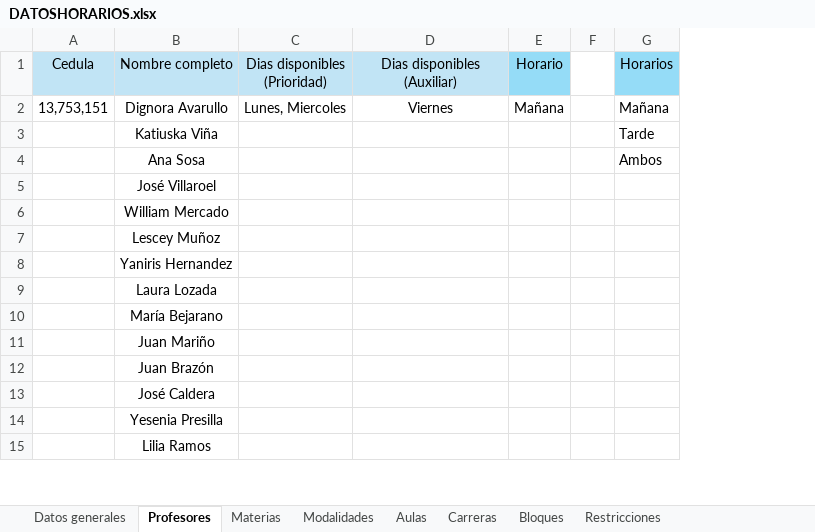
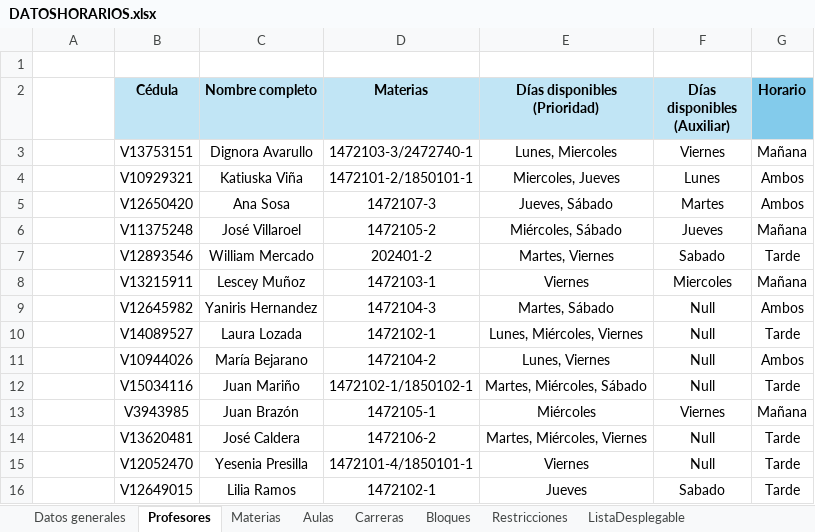
Before and after one commit to Jennorg/Generador-de-horarios, an Excel workbook: DATOSHORARIOS.xlsx, sheet Profesores, drawn as a sheet; only a part is shown; values as stored, in another font and other column widths than the file's, no borders; removed rows and columns are numbered as before the commit, all else as after; the diff covers the shown part only; the diff names each change by its address in the sheet, - before the commit and + after, or states it on an @@ line.

```diff
--- a/DATOSHORARIOS.xlsx (sheet Profesores)
+++ b/DATOSHORARIOS.xlsx (sheet Profesores)
-sheet tab: Modalidades
+sheet tab: ListaDesplegable
+column B (Cédula), rows 3-16: V13753151 | V10929321 | V12650420 | V11375248 | V12893546 | V13215911 | V12645982 | V14089527 | V10944026 | V15034116 | V3943985 | V13620481 | V12052470 | V12649015
-column C (Dias disponibles (Prioridad)), row 2: Lunes, Miercoles
+column E (Días disponibles (Prioridad)), rows 3-16: Lunes, Miercoles | Miercoles, Jueves | Jueves, Sábado | Miércoles, Sábado | Martes, Viernes | Viernes | Martes, Sábado | Lunes, Miércoles, Viernes | Lunes, Viernes | Martes, Miércoles, Sábado | Miércoles | Martes, Miércoles, Viernes | Viernes | Jueves
+column F (Días disponibles (Auxiliar)), rows 3-16: Viernes | Lunes | Martes | Jueves | Sabado | Miercoles | Null | Null | Null | Null | Viernes | Null | Null | Sabado
-column F, empty
-column G (Horarios), rows 2-4: Mañana | Tarde | Ambos
+row 1: (empty)
-A2: Cedula
+A2: (empty)
-A2 fill: #C1E4F5
+A2 fill: none
-C2 bold: off
+C2 bold: on
-D2: Dias disponibles (Auxiliar)
+D2: Materias
-D2 bold: off
+D2 bold: on
-G2 bold: off
+G2 bold: on
-A3: 13,753,151
+A3: (empty)
-D3 (Materias): Viernes
+D3 (Materias): 1472103-3/2472740-1
-D4 (Materias): (empty)
+D4 (Materias): 1472101-2/1850101-1
-G4:G5 (Horario): (empty)
+G4:G5 (Horario): Ambos
-D5 (Materias): (empty)
+D5 (Materias): 1472107-3
-D6 (Materias): (empty)
+D6 (Materias): 1472105-2
-G6 (Horario): (empty)
+G6 (Horario): Mañana
-D7 (Materias): (empty)
+D7 (Materias): 202401-2
-G7 (Horario): (empty)
+G7 (Horario): Tarde
-D8 (Materias): (empty)
+D8 (Materias): 1472103-1
-G8 (Horario): (empty)
+G8 (Horario): Mañana
-D9 (Materias): (empty)
+D9 (Materias): 1472104-3
-G9 (Horario): (empty)
+G9 (Horario): Ambos
-D10 (Materias): (empty)
+D10 (Materias): 1472102-1
-G10 (Horario): (empty)
+G10 (Horario): Tarde
-D11 (Materias): (empty)
+D11 (Materias): 1472104-2
-G11 (Horario): (empty)
+G11 (Horario): Ambos
-D12 (Materias): (empty)
+D12 (Materias): 1472102-1/1850102-1
-G12 (Horario): (empty)
+G12 (Horario): Tarde
-D13 (Materias): (empty)
+D13 (Materias): 1472105-1
-G13 (Horario): (empty)
+G13 (Horario): Mañana
-D14 (Materias): (empty)
+D14 (Materias): 1472106-2
-G14:G16 (Horario): (empty)
+G14:G16 (Horario): Tarde
-D15 (Materias): (empty)
+D15 (Materias): 1472101-4/1850101-1
-D16 (Materias): (empty)
+D16 (Materias): 1472102-1
```
Also changed, not shown: 90 added rows, 3 removed rows and 134 edited cells elsewhere in this sheet, sheet Materias, sheet Aulas, sheet Bloques, sheet Carreras, sheet Restricciones, charts or pictures, 10 other files.
